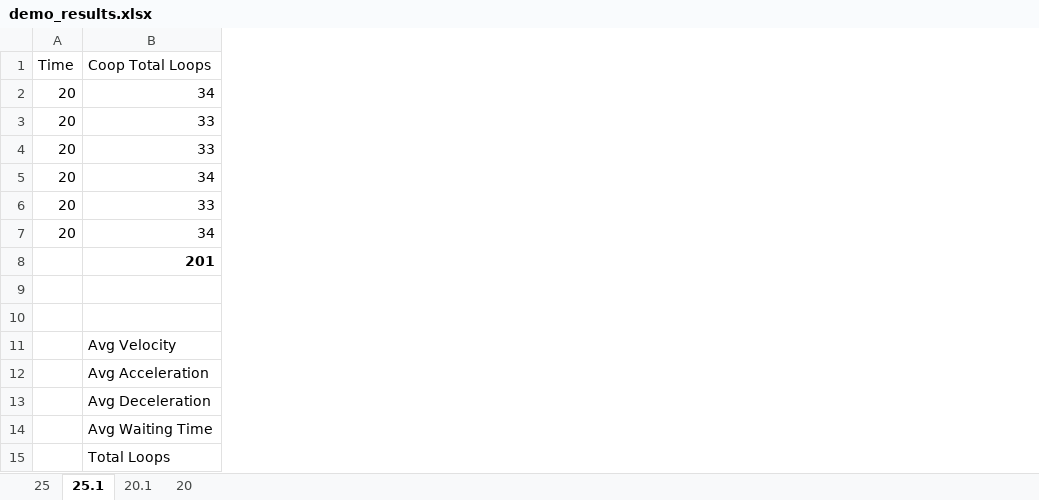
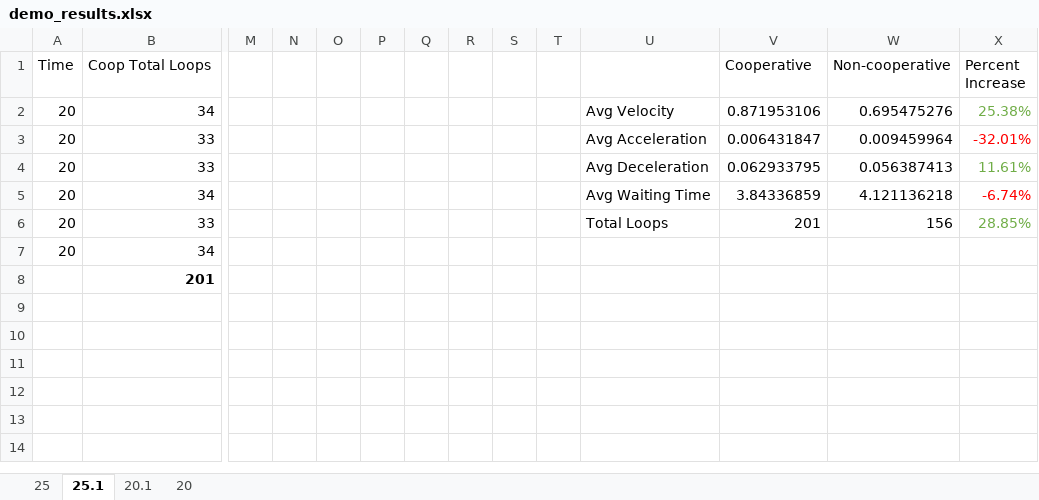
Before and after one commit to kyleesantos/AutonomousDrivingModels, an Excel workbook: demo_results.xlsx, sheet 25.1, drawn as a sheet; only a part is shown, gaps mark what is left out; values as stored, in another font and other column widths than the file's, no borders; removed rows and columns are numbered as before the commit, all else as after; rows hold the shown columns only; the diff names each change by its address in the sheet, - before the commit and + after, or states it on an @@ line.

```diff
--- a/demo_results.xlsx (sheet 25.1)
+++ b/demo_results.xlsx (sheet 25.1)
+column M, empty
+column N, empty
+column O, empty
+column P, empty
+column Q, empty
+column R, empty
+column S, empty
+column T, empty
+column U, rows 2-6: Avg Velocity | Avg Acceleration | Avg Deceleration | Avg Waiting Time | Total Loops
+column V (Cooperative), rows 2-6: 0.871953106 | 0.006431847 | 0.062933795 | 3.84336859 | 201
+column W (Non-cooperative), rows 2-6: 0.695475276 | 0.009459964 | 0.056387413 | 4.121136218 | 156
+column X (Percent Increase), rows 2-6: 25.38% | -32.01% | 11.61% | -6.74% | 28.85%
-row 9: (empty)
-row 10: (empty)
-row 11:  | Avg Velocity
-row 12:  | Avg Acceleration
-row 13:  | Avg Deceleration
-row 14:  | Avg Waiting Time
-row 15:  | Total Loops
```
Also changed, not shown: sheet 25, 5 other files.
